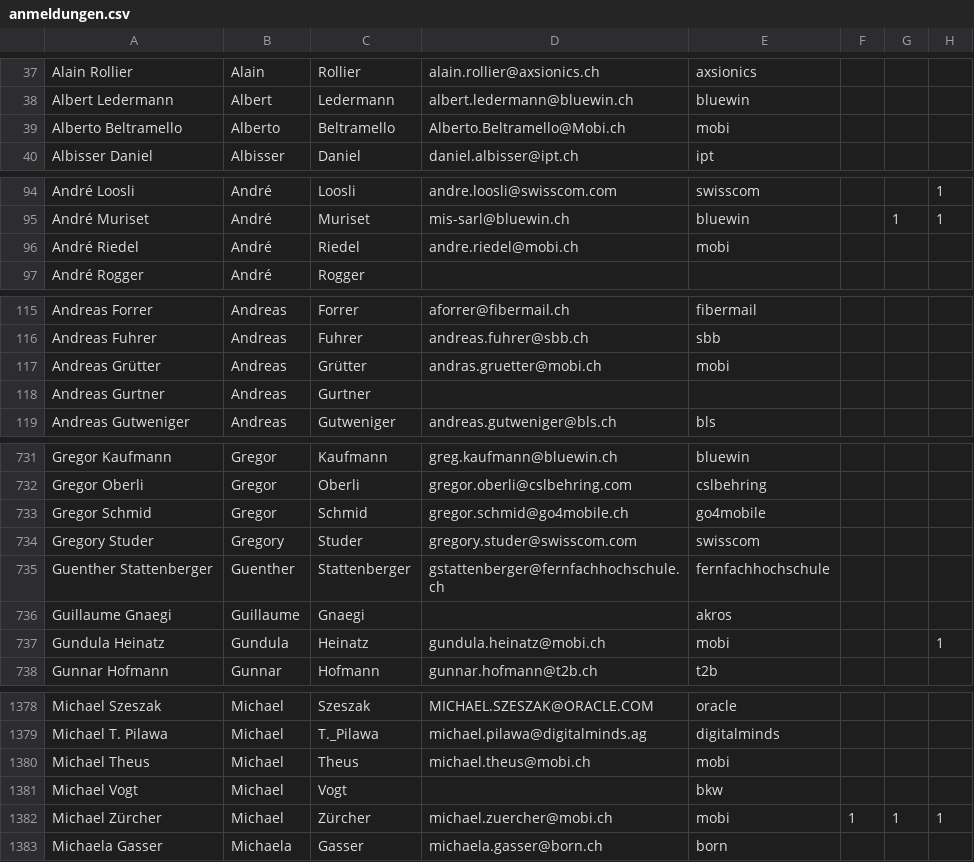
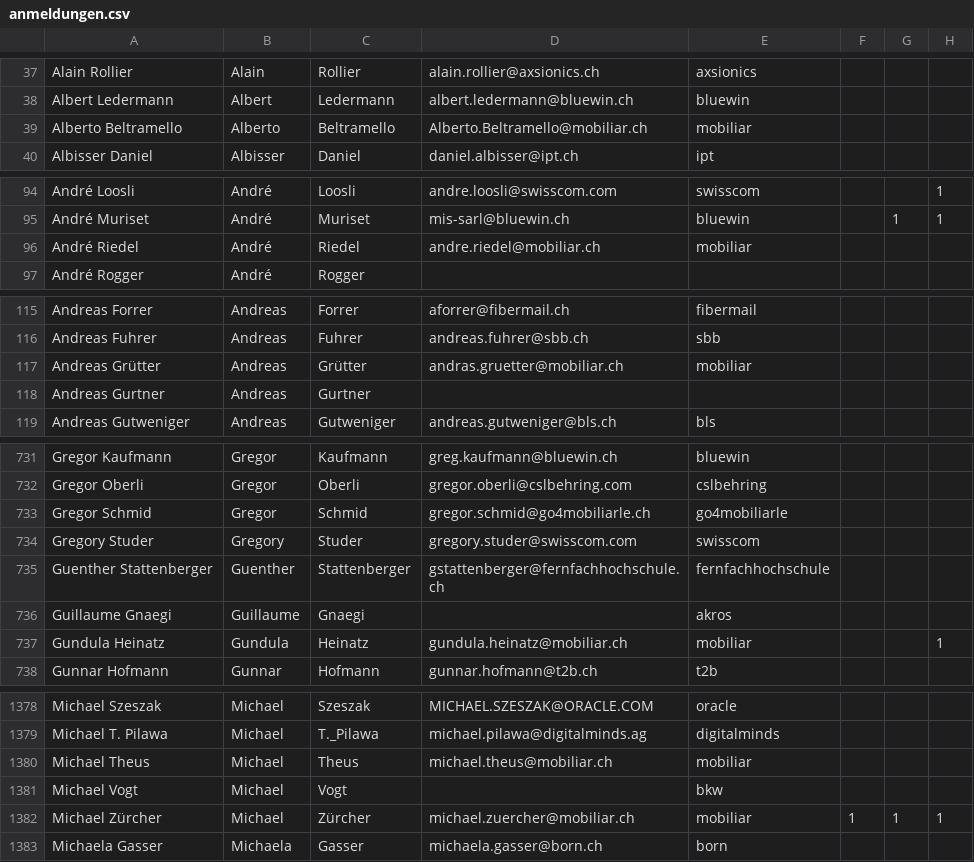
Before and after one commit to nissimbuchs/BATbern2, a CSV file: apps/BATspa-old/src/api/anmeldungen.csv, drawn as a sheet; only a part is shown, gaps mark what is left out; the diff covers the shown part only; the diff names each change by its address in the sheet, - before the commit and + after, or states it on an @@ line.

```diff
--- a/apps/BATspa-old/src/api/anmeldungen.csv
+++ b/apps/BATspa-old/src/api/anmeldungen.csv
-D39: Alberto.Beltramello@Mobi.ch
+D39: Alberto.Beltramello@mobiliar.ch
-E39: mobi
+E39: mobiliar
-D96: andre.riedel@mobi.ch
+D96: andre.riedel@mobiliar.ch
-E96: mobi
+E96: mobiliar
-D117: andras.gruetter@mobi.ch
+D117: andras.gruetter@mobiliar.ch
-E117: mobi
+E117: mobiliar
-D733: gregor.schmid@go4mobile.ch
+D733: gregor.schmid@go4mobiliarle.ch
-E733: go4mobile
+E733: go4mobiliarle
-D737: gundula.heinatz@mobi.ch
+D737: gundula.heinatz@mobiliar.ch
-E737: mobi
+E737: mobiliar
-D1380: michael.theus@mobi.ch
+D1380: michael.theus@mobiliar.ch
-E1380: mobi
+E1380: mobiliar
-D1382: michael.zuercher@mobi.ch
+D1382: michael.zuercher@mobiliar.ch
-E1382: mobi
+E1382: mobiliar
```
Also changed, not shown: 123 edited cells elsewhere in this file, 4 other files.
